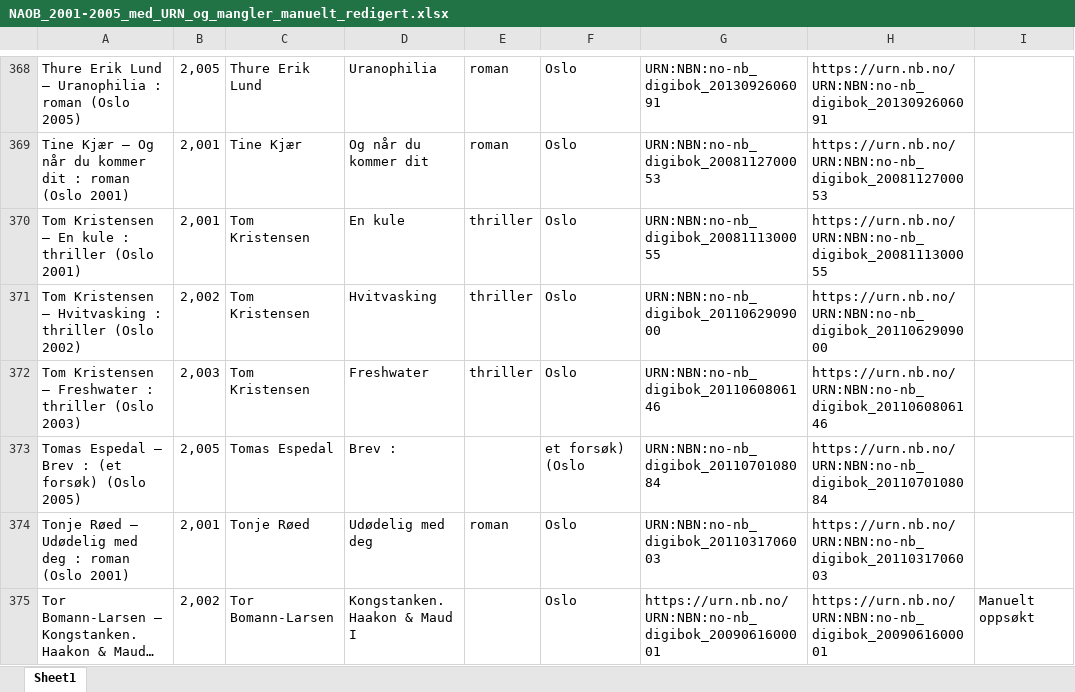
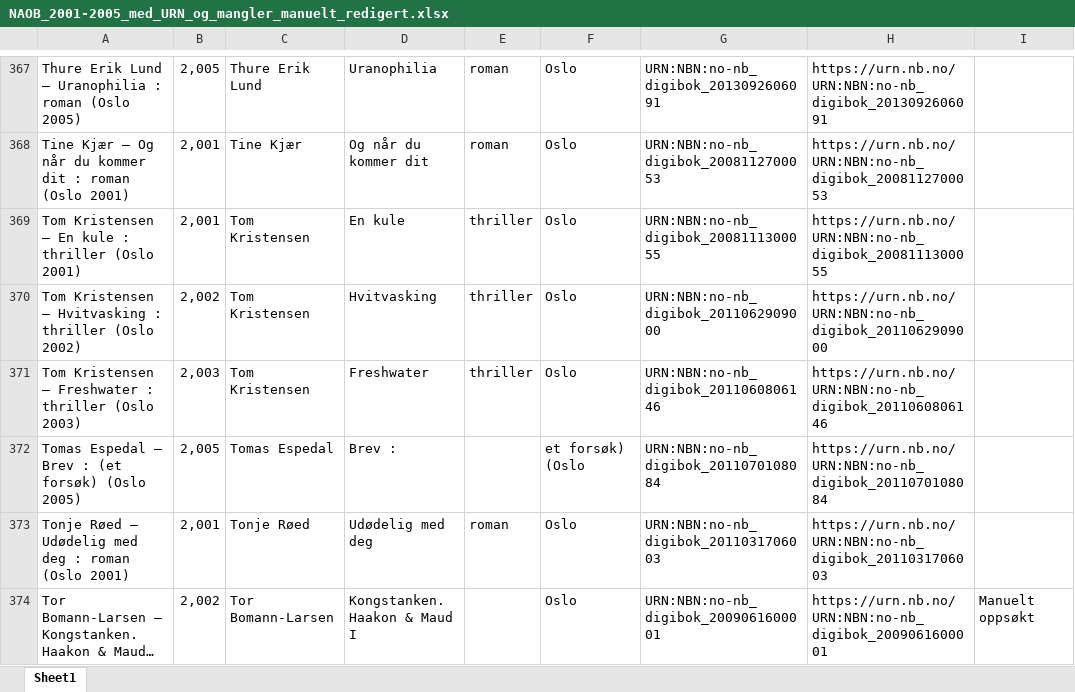
Before and after one commit to Yoonsen/NAOB_konk, an Excel workbook: NAOB_2001-2005_med_URN_og_mangler_manuelt_redigert.xlsx, sheet Sheet1, drawn as a sheet; only a part is shown, gaps mark what is left out; long unchanged cells end in …; values as stored, in another font and other column widths than the file's, no borders; table styles not drawn; addresses are those after the commit; the diff covers the shown part only; the diff names each change by its address in the sheet, - before the commit and + after, or states it on an @@ line.

```diff
--- a/NAOB_2001-2005_med_URN_og_mangler_manuelt_redigert.xlsx (sheet Sheet1)
+++ b/NAOB_2001-2005_med_URN_og_mangler_manuelt_redigert.xlsx (sheet Sheet1)
-G374: https://urn.nb.no/URN:NBN:no-nb_digibok_2009061600001
+G374: URN:NBN:no-nb_digibok_2009061600001
```
Also changed, not shown: 1 removed row, 1 moved row and 34 edited cells elsewhere in this sheet, 2 other files.
